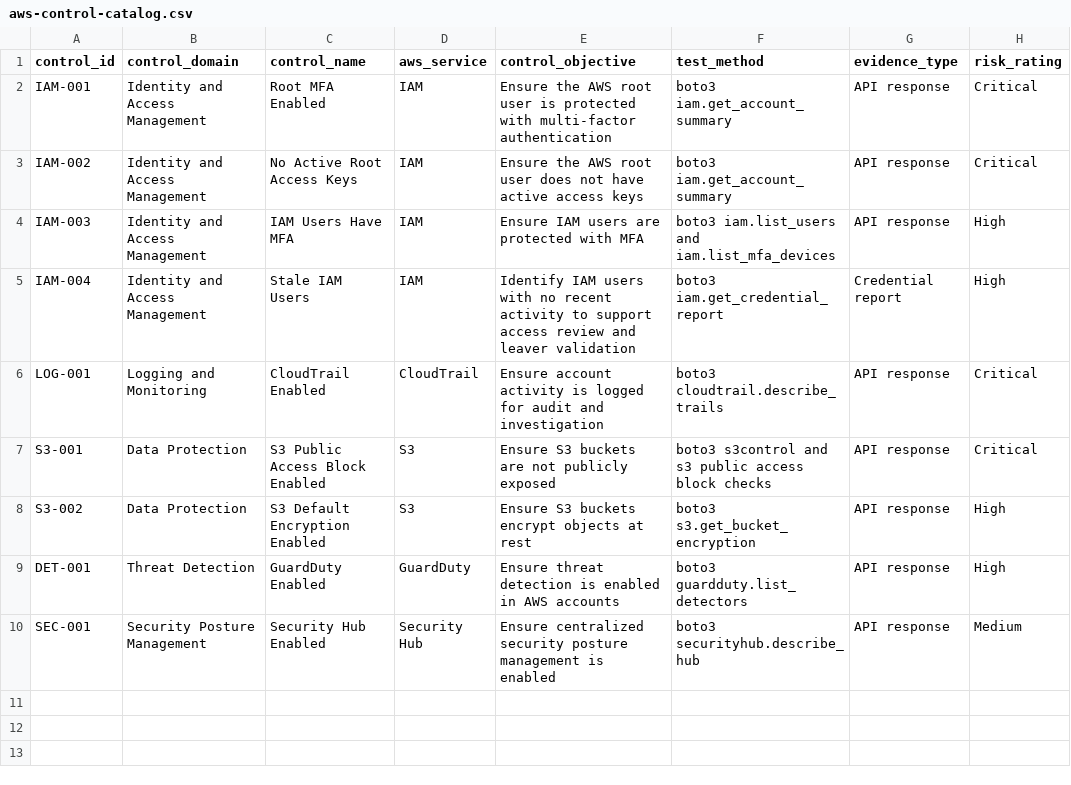
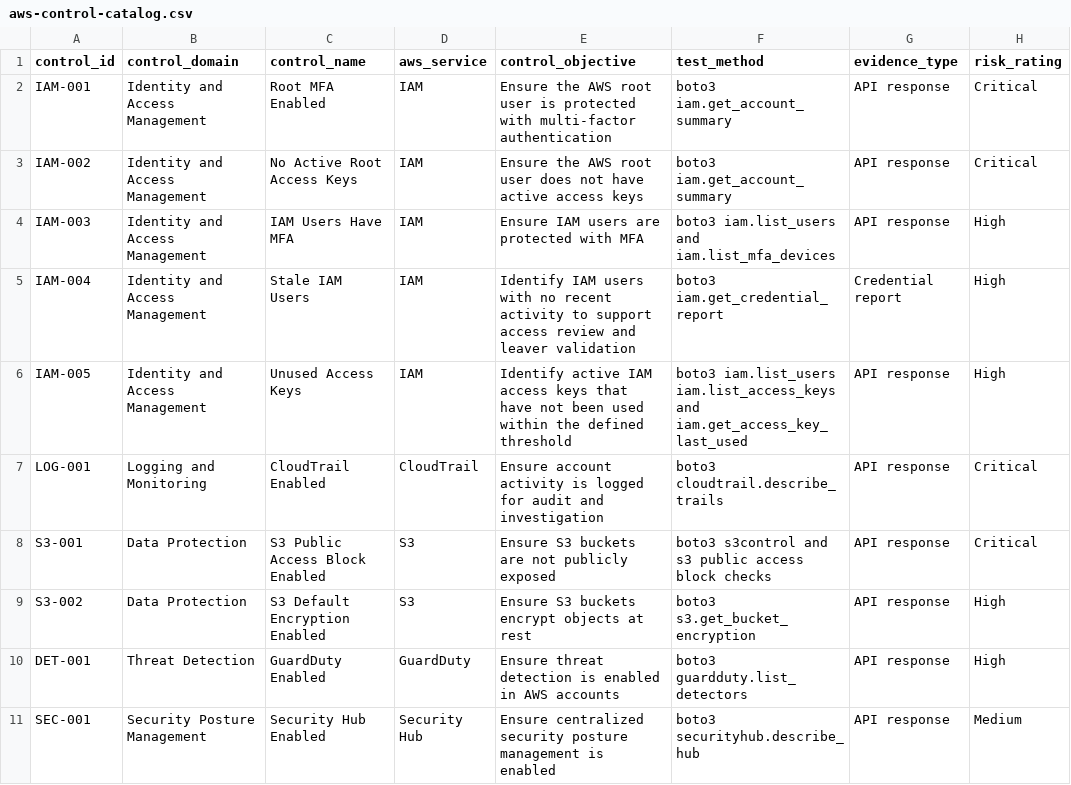
Before and after one commit to uzobola/aws-grc-engineering-project, a CSV file: control-catalog/aws-control-catalog.csv, drawn as a sheet.

Commit message:
Add IAM governance unused access key control

```diff
--- a/control-catalog/aws-control-catalog.csv
+++ b/control-catalog/aws-control-catalog.csv
@@ -5,2 +5,3 @@ IAM-003,Identity and Access Management,IAM Users Have MFA,IAM,Ensure IAM users a
 IAM-004,Identity and Access Management,Stale IAM Users,IAM,Identify IAM users with no recent activity to support access review and leaver validation,boto3 iam.get_credential_report,Credential report,High
+IAM-005,Identity and Access Management,Unused Access Keys,IAM,Identify active IAM access keys that have not been used within the defined threshold,boto3 iam.list_users iam.list_access_keys and iam.get_access_key_last_used,API response,High
 LOG-001,Logging and Monitoring,CloudTrail Enabled,CloudTrail,Ensure account activity is logged for audit and investigation,boto3 cloudtrail.describe_trails,API response,Critical
```
Also changed, not shown: 2 other files.
